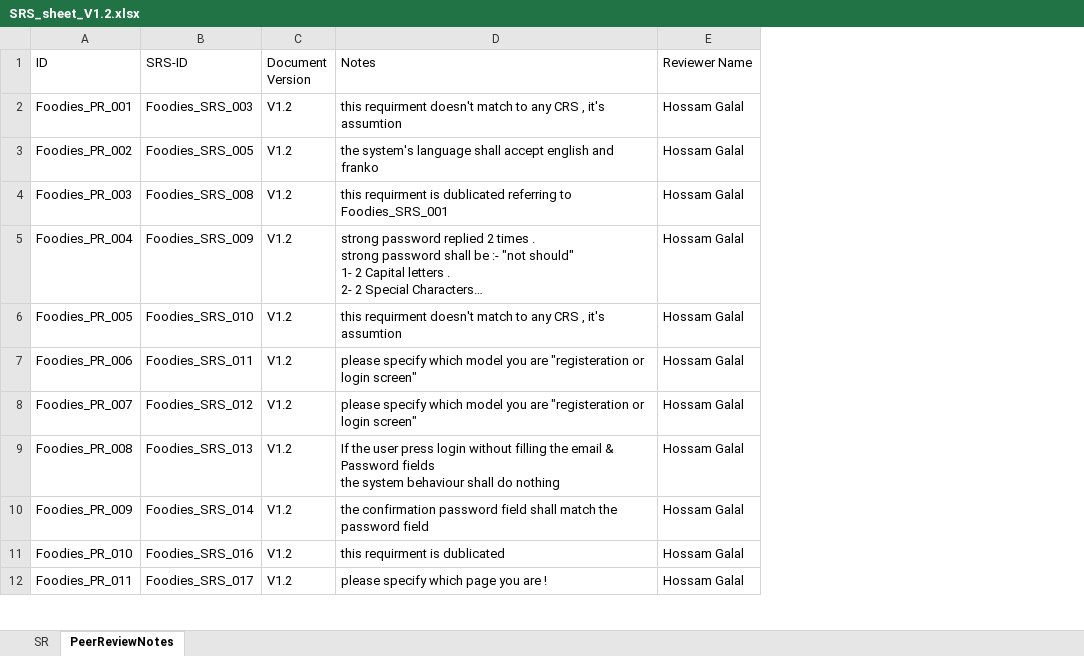
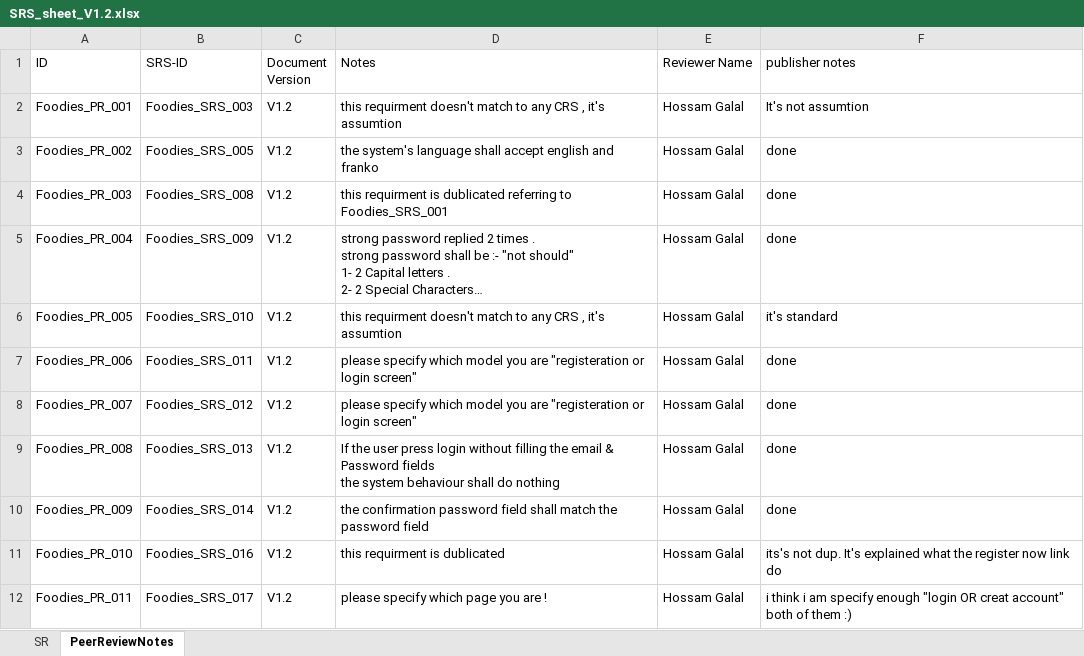
Before and after one commit to AyaHamdyAhmed/Foodies, an Excel workbook: SRS_sheet_V1.2.xlsx, sheet PeerReviewNotes, drawn as a sheet; only a part is shown; long unchanged cells end in …; values as stored, in another font and other column widths than the file's, no borders; table styles not drawn; ↵ is a line break in a cell; the diff names each change by its address in the sheet, - before the commit and + after, or states it on an @@ line.

Commit message:
SRS Editing
SRS Editing after Peer Review

```diff
--- a/SRS_sheet_V1.2.xlsx (sheet PeerReviewNotes)
+++ b/SRS_sheet_V1.2.xlsx (sheet PeerReviewNotes)
+column F (publisher notes), rows 2-12: It's not assumtion | done | done | done | it's standard | done | done | done | done | its's not dup. It's explained what the register now link do | i think i am specify enough "login OR creat account" ↵ both of them :)
```
Also changed, not shown: sheet SR, 1 other file.
